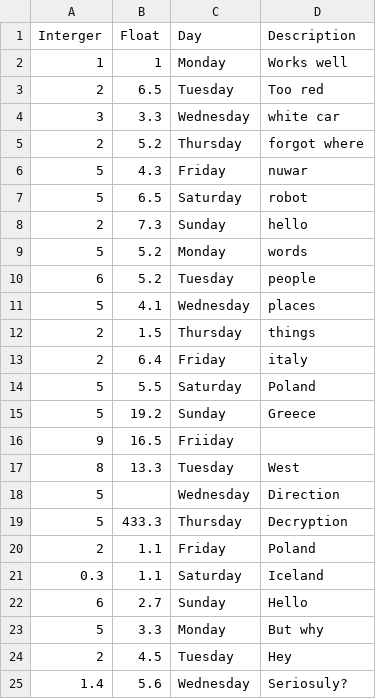
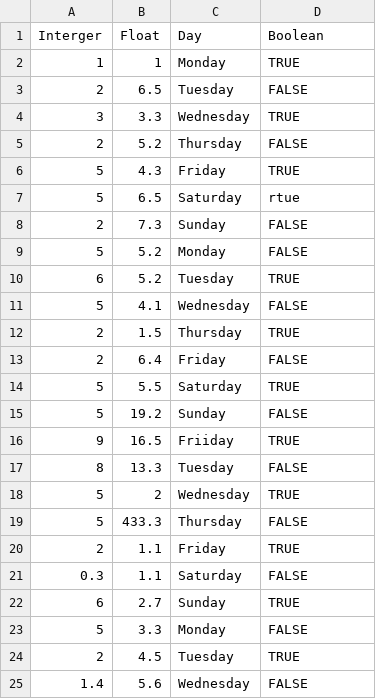
Before and after one commit to Alastairsc/CITS4406-Assignment2, a CSV file: csv_files/basic_errors.csv, drawn as a sheet.

Commit message:
Added Boolean correction

```diff
--- a/csv_files/basic_errors.csv
+++ b/csv_files/basic_errors.csv
@@ -1,25 +1,25 @@
-Interger,Float,Day,Description
-1,1,Monday,Works well
-2,6.5,Tuesday,Too red
-3,3.3,Wednesday,white car
-2,5.2,Thursday,forgot where
-5,4.3,Friday,nuwar
-5,6.5,Saturday,robot
-2,7.3,Sunday,hello
-5,5.2,Monday,words
-6,5.2,Tuesday,people
-5,4.1,Wednesday,places
-2,1.5,Thursday,things
-2,6.4,Friday,italy
-5,5.5,Saturday,Poland
-5,19.2,Sunday,Greece
-9,16.5,Friiday,
-8,13.3,Tuesday,West
-5,,Wednesday,Direction
-5,433.3,Thursday,Decryption
-2,1.1,Friday,Poland
-0.3,1.1,Saturday,Iceland
-6,2.7,Sunday,Hello
-5,3.3,Monday,But why
-2,4.5,Tuesday,Hey
-1.4,5.6,Wednesday,Seriosuly?
+Interger,Float,Day,Boolean
+1,1,Monday,TRUE
+2,6.5,Tuesday,FALSE
+3,3.3,Wednesday,TRUE
+2,5.2,Thursday,FALSE
+5,4.3,Friday,TRUE
+5,6.5,Saturday,rtue
+2,7.3,Sunday,FALSE
+5,5.2,Monday,FALSE
+6,5.2,Tuesday,TRUE
+5,4.1,Wednesday,FALSE
+2,1.5,Thursday,TRUE
+2,6.4,Friday,FALSE
+5,5.5,Saturday,TRUE
+5,19.2,Sunday,FALSE
+9,16.5,Friiday,TRUE
+8,13.3,Tuesday,FALSE
+5,2,Wednesday,TRUE
+5,433.3,Thursday,FALSE
+2,1.1,Friday,TRUE
+0.3,1.1,Saturday,FALSE
+6,2.7,Sunday,TRUE
+5,3.3,Monday,FALSE
+2,4.5,Tuesday,TRUE
+1.4,5.6,Wednesday,FALSE
```
Also changed, not shown: 2 other files.
